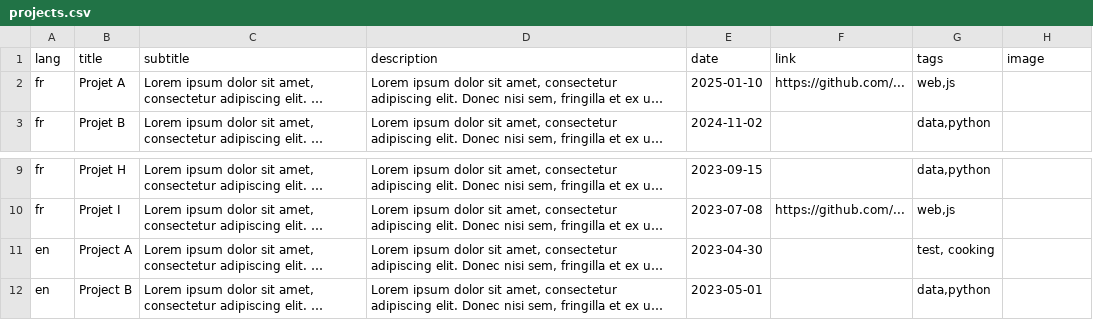
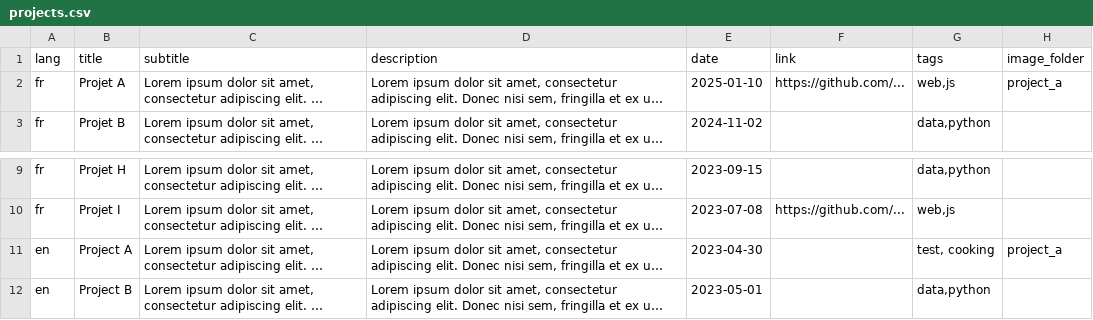
Before and after one commit to Palmisano-Enzo/palmisano-enzo.github.io, a CSV file: site/data/projects.csv, drawn as a sheet; only a part is shown, gaps mark what is left out; long unchanged cells end in …; the diff names each change by its address in the sheet, - before the commit and + after, or states it on an @@ line.

Commit message:
Adding a image slider

```diff
--- a/site/data/projects.csv
+++ b/site/data/projects.csv
-H1: image
+H1: image_folder
-H2 (image_folder): (empty)
+H2 (image_folder): project_a
-H11 (image_folder): (empty)
+H11 (image_folder): project_a
```
Also changed, not shown: 6 other files.
